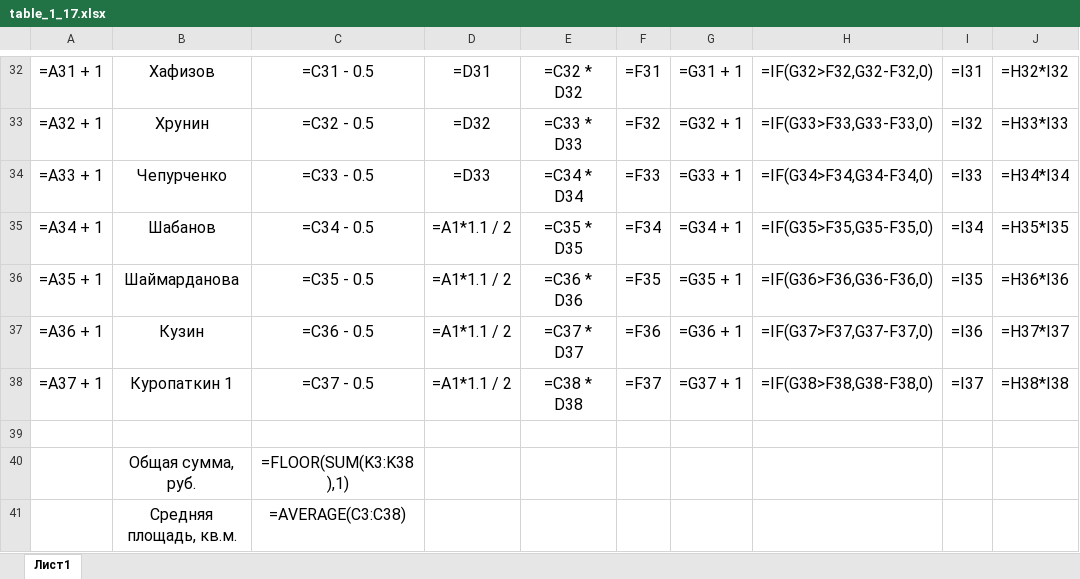
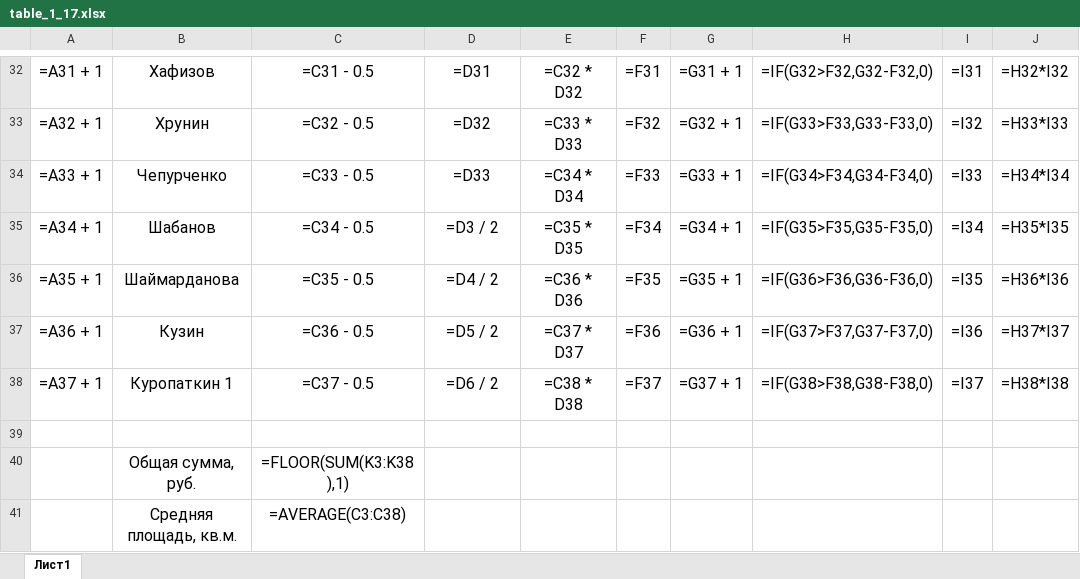
Before and after one commit to Ilya-Petrovich/IT_LR, an Excel workbook: LR3/table_1_17.xlsx, sheet Лист1, drawn as a sheet; only a part is shown, gaps mark what is left out; values as stored, in another font and other column widths than the file's, no borders; formulas are shown in place of their values; the diff names each change by its address in the sheet, - before the commit and + after, or states it on an @@ line.

Commit message:
Changed

```diff
--- a/LR3/table_1_17.xlsx (sheet Лист1)
+++ b/LR3/table_1_17.xlsx (sheet Лист1)
-D35: =A1*1.1 / 2
+D35: =D3 / 2
-D36: =A1*1.1 / 2
+D36: =D4 / 2
-D37: =A1*1.1 / 2
+D37: =D5 / 2
-D38: =A1*1.1 / 2
+D38: =D6 / 2
```
